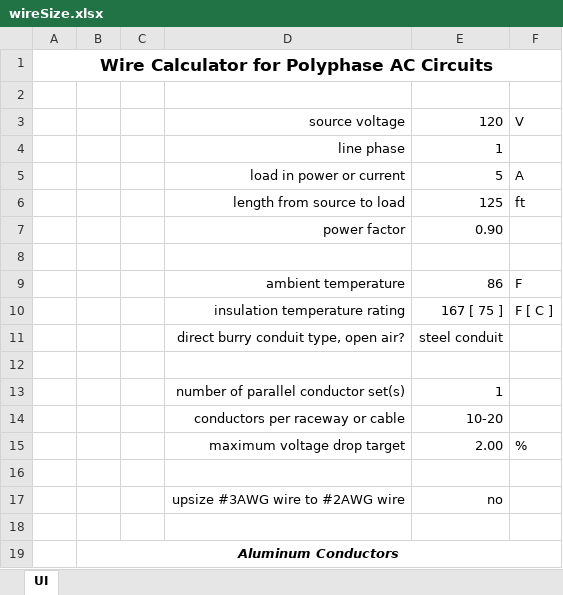
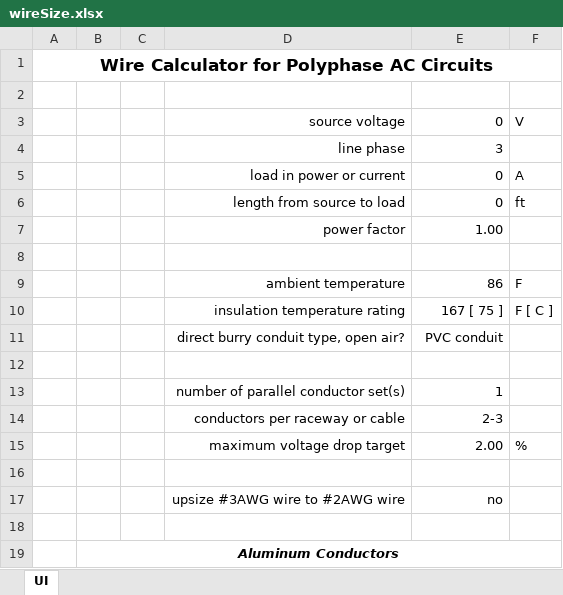
Before and after one commit to mrToddman/wireCalculatorAC, an Excel workbook: wireSize.xlsx, sheet UI, drawn as a sheet; only a part is shown; values as stored, in another font and other column widths than the file's, no borders; the diff covers the shown part only; the diff names each change by its address in the sheet, - before the commit and + after, or states it on an @@ line.

Commit message:
Update wireSize.xlsx
Initial state was set to 10-20 conductors from the last time I used it. This was confusing to others testing the form. First time users would forget to change the conductor count. Changed the calculator to all zero sonditions.

```diff
--- a/wireSize.xlsx (sheet UI)
+++ b/wireSize.xlsx (sheet UI)
-E3: 120
+E3: 0
-E4: 1
+E4: 3
-E5: 5
+E5: 0
-E6: 125
+E6: 0
-E7: 0.90
+E7: 1.00
-E11: steel conduit
+E11: PVC conduit
-E14: 10-20
+E14: 2-3
```
Also changed, not shown: 18 edited cells elsewhere in this sheet.
